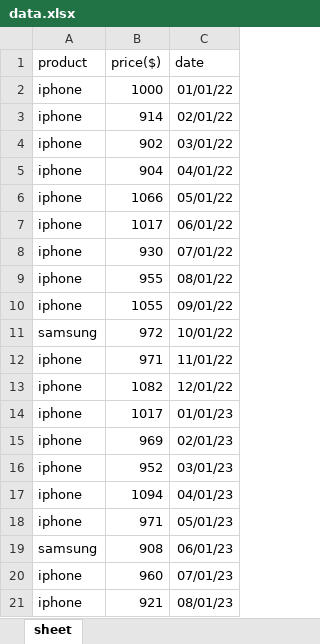
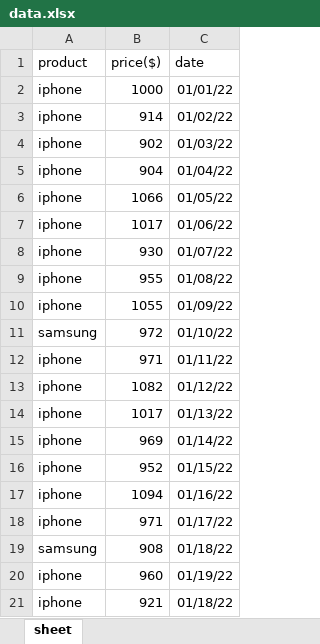
Before and after one commit to Matin-Ardestani/Sale-Data, an Excel workbook: src/data.xlsx, sheet sheet, drawn as a sheet; values as stored, in another font and other column widths than the file's, no borders; the diff names each change by its address in the sheet, - before the commit and + after, or states it on an @@ line.

```diff
--- a/src/data.xlsx (sheet sheet)
+++ b/src/data.xlsx (sheet sheet)
-C3 (date): 02/01/22
+C3 (date): 01/02/22
-C4 (date): 03/01/22
+C4 (date): 01/03/22
-C5 (date): 04/01/22
+C5 (date): 01/04/22
-C6 (date): 05/01/22
+C6 (date): 01/05/22
-C7 (date): 06/01/22
+C7 (date): 01/06/22
-C8 (date): 07/01/22
+C8 (date): 01/07/22
-C9 (date): 08/01/22
+C9 (date): 01/08/22
-C10 (date): 09/01/22
+C10 (date): 01/09/22
-C11 (date): 10/01/22
+C11 (date): 01/10/22
-C12 (date): 11/01/22
+C12 (date): 01/11/22
-C13 (date): 12/01/22
+C13 (date): 01/12/22
-C14 (date): 01/01/23
+C14 (date): 01/13/22
-C15 (date): 02/01/23
+C15 (date): 01/14/22
-C16 (date): 03/01/23
+C16 (date): 01/15/22
-C17 (date): 04/01/23
+C17 (date): 01/16/22
-C18 (date): 05/01/23
+C18 (date): 01/17/22
-C19 (date): 06/01/23
+C19 (date): 01/18/22
-C20 (date): 07/01/23
+C20 (date): 01/19/22
-C21 (date): 08/01/23
+C21 (date): 01/18/22
```
Also changed, not shown: 1 other file.
